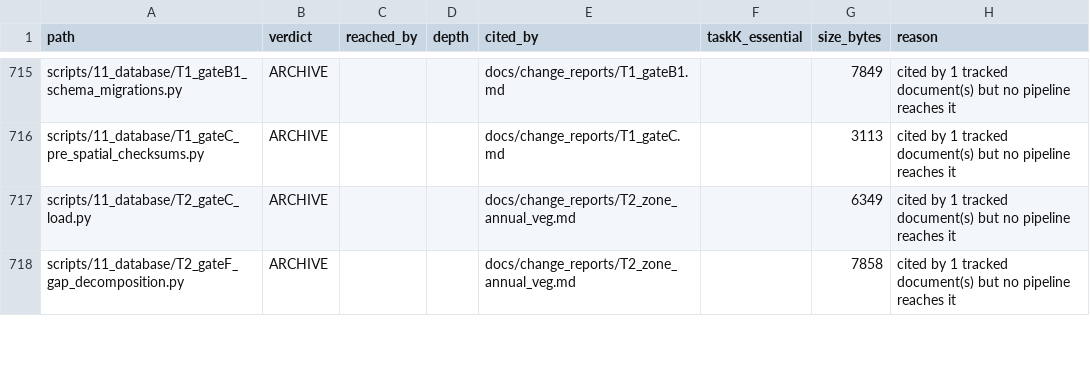
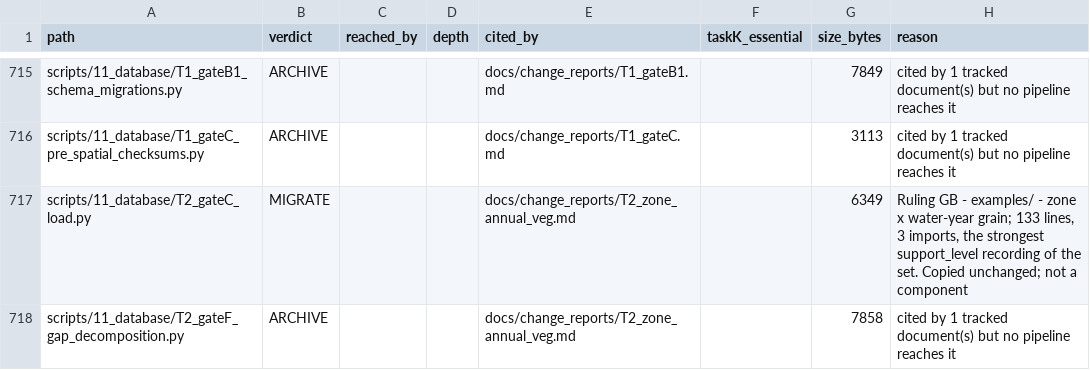
Before and after one commit to hughmburley/Gayini_Time_Series, a CSV file: Output/audit/HANDOFF1_manifest.csv, drawn as a sheet; only a part is shown, gaps mark what is left out; the diff covers the shown part only.

Commit message:
Rulings GA and GB applied: the four polygon sets disagree on CRS, all four ways
Manifest and report amended. MIGRATE 21 -> 24, UNRESOLVED 3 -> 0.

Ruling GA. All four polygon sets are complete quartets - shp, shx, dbf, prj -
totalling 461 KB in Input/shapefiles, copied from disk since they are gitignored.
The check GA asks for found something one step earlier than a missing .prj: every
layer declares a CRS and no two of the four agree. Management zones are MGA zone
55, hectare plots are MGA zone 54, and the vegetation classes and the property
boundary are both unprojected geographic. A student who copies these and assumes
one analysis CRS gets wrong answers silently, so the four-CRS discipline has to
travel with them. No .cpg for any of the four, so encoding is assumed.

Ruling GB. Three loaders nominated for examples/, copied unchanged and not
described as a component. Chosen on measured traits rather than by name: three
different polygon grains, each recording support_level, each readable alone.
T2_gateC_load.py at zone x year, T6_gateC_load.py at stratum, and
PARTREG_stage1_full_period.py at part grain - the long one, preferred over the
shorter PARTREG_stage1_register.py because that file is the registration half and
the pattern a student needs is the summarising half.

Two candidates rejected on evidence. T10_gateB_annual_gap_series.py records no
support level at all and would teach the wrong habit. PARTREG_stage2_periods.py
is period-splitting logic, not the zonal pattern.

The three UNRESOLVED rows are ARCHIVE. None is in the closure and all three carry
substantive Country references.

Gate C notes carried: not EP1 until its two missing csv inputs are confirmed, and
the manifest is known incomplete because 65 dynamic paths cannot resolve
statically - the build is the only thing that closes that gap.

```diff
--- a/Output/audit/HANDOFF1_manifest.csv
+++ b/Output/audit/HANDOFF1_manifest.csv
@@ -716,3 +716,3 @@ scripts/11_database/T1_gateB1_schema_migrations.py,ARCHIVE,,,docs/change_reports
 scripts/11_database/T1_gateC_pre_spatial_checksums.py,ARCHIVE,,,docs/change_reports/T1_gateC.md,,3113,cited by 1 tracked document(s) but no pipeline reaches it
-scripts/11_database/T2_gateC_load.py,ARCHIVE,,,docs/change_reports/T2_zone_annual_veg.md,,6349,cited by 1 tracked document(s) but no pipeline reaches it
+scripts/11_database/T2_gateC_load.py,MIGRATE,,,docs/change_reports/T2_zone_annual_veg.md,,6349,"Ruling GB - examples/ - zone x water-year grain; 133 lines, 3 imports, the strongest support_level recording of the set. Copied unchanged; not a component"
 scripts/11_database/T2_gateF_gap_decomposition.py,ARCHIVE,,,docs/change_reports/T2_zone_annual_veg.md,,7858,cited by 1 tracked document(s) but no pipeline reaches it
```
Also changed, not shown: 10 edited cells elsewhere in this file, 1 other file.
